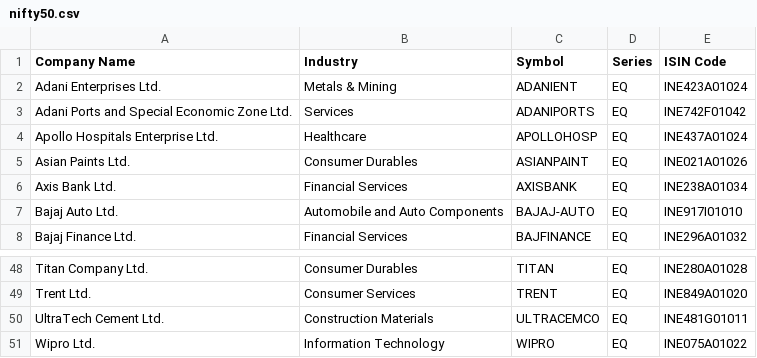
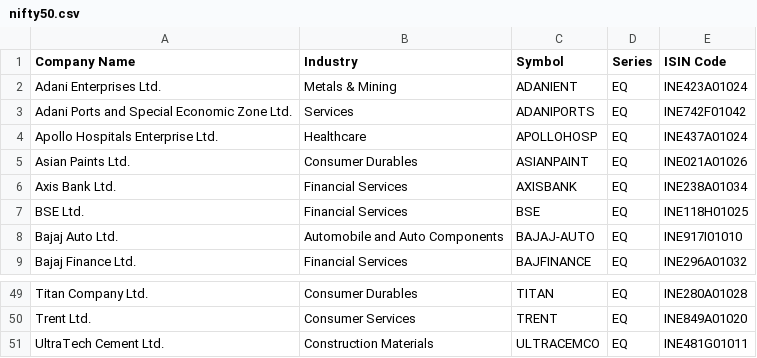
Before and after one commit to chakradharsapsme/dalal-pulse, a CSV file: scripts/data/nifty50.csv, drawn as a sheet; only a part is shown, gaps mark what is left out.

```diff
--- a/scripts/data/nifty50.csv
+++ b/scripts/data/nifty50.csv
@@ -6,2 +6,3 @@ Asian Paints Ltd.,Consumer Durables,ASIANPAINT,EQ,INE021A01026
 Axis Bank Ltd.,Financial Services,AXISBANK,EQ,INE238A01034
+BSE Ltd.,Financial Services,BSE,EQ,INE118H01025
 Bajaj Auto Ltd.,Automobile and Auto Components,BAJAJ-AUTO,EQ,INE917I01010
@@ -50,2 +51 @@ Trent Ltd.,Consumer Services,TRENT,EQ,INE849A01020
 UltraTech Cement Ltd.,Construction Materials,ULTRACEMCO,EQ,INE481G01011
-Wipro Ltd.,Information Technology,WIPRO,EQ,INE075A01022
```
Also changed, not shown: scripts/data/universe.csv, 6 other files.
